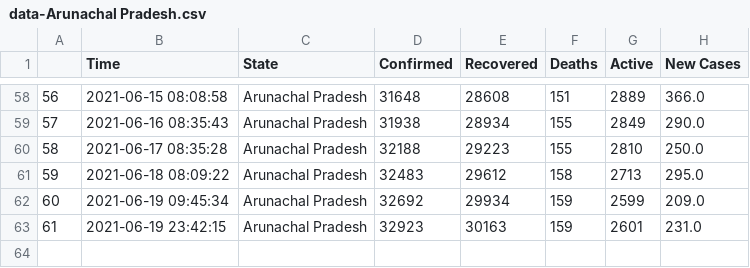
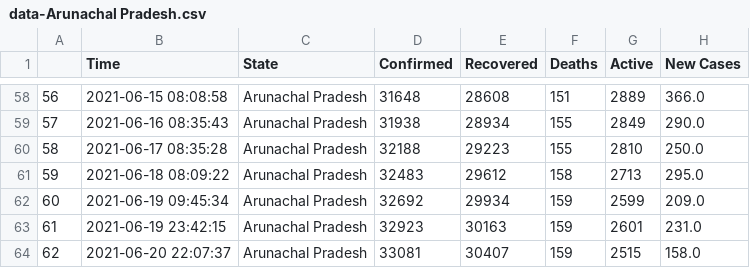
Before and after one commit to dakkshesh07/covid19_data-india-DERP, a CSV file: Arunachal Pradesh/data-Arunachal Pradesh.csv, drawn as a sheet; only a part is shown, gaps mark what is left out.

Commit message:
Arunachal Pradesh: upload updated datasets, fetched on 2021-06-20 22:07:37

```diff
--- a/Arunachal Pradesh/data-Arunachal Pradesh.csv
+++ b/Arunachal Pradesh/data-Arunachal Pradesh.csv
@@ -63 +63,2 @@
 61,2021-06-19 23:42:15,Arunachal Pradesh,32923,30163,159,2601,231.0
+62,2021-06-20 22:07:37,Arunachal Pradesh,33081,30407,159,2515,158.0
```
